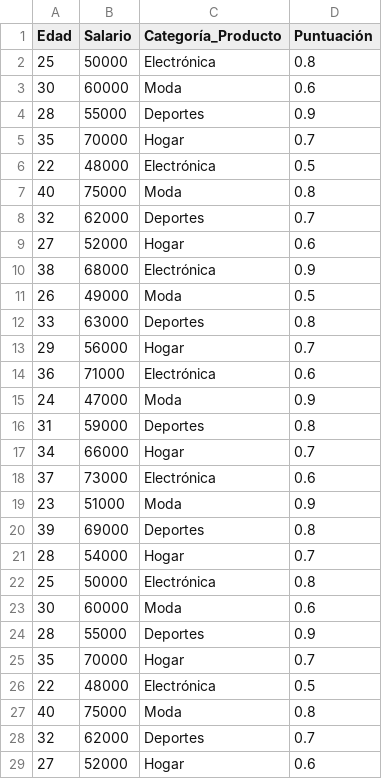
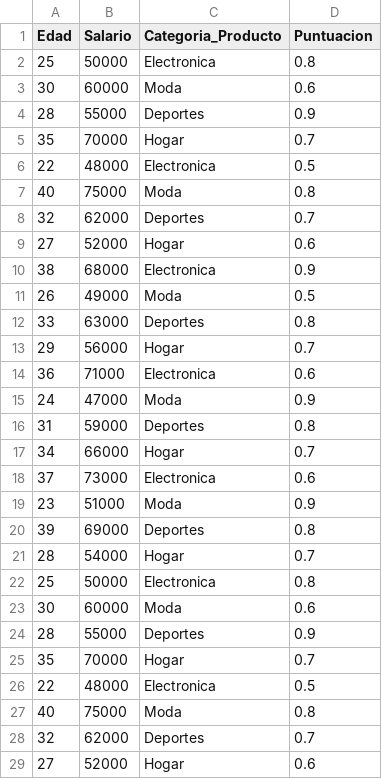
Before and after one commit to Daniel45450/chatbot_exploratoria, a CSV file: datos/dataset.csv, drawn as a sheet; only a part is shown; the diff covers the shown part only.

```diff
--- a/datos/dataset.csv
+++ b/datos/dataset.csv
@@ -1,3 +1,3 @@
-Edad,Salario,Categoría_Producto,Puntuación
-25,50000,Electrónica,0.8
+Edad,Salario,Categoria_Producto,Puntuacion
+25,50000,Electronica,0.8
 30,60000,Moda,0.6
@@ -5,3 +5,3 @@ Edad,Salario,Categoría_Producto,Puntuación
 35,70000,Hogar,0.7
-22,48000,Electrónica,0.5
+22,48000,Electronica,0.5
 40,75000,Moda,0.8
@@ -9,3 +9,3 @@ Edad,Salario,Categoría_Producto,Puntuación
 27,52000,Hogar,0.6
-38,68000,Electrónica,0.9
+38,68000,Electronica,0.9
 26,49000,Moda,0.5
@@ -13,3 +13,3 @@ Edad,Salario,Categoría_Producto,Puntuación
 29,56000,Hogar,0.7
-36,71000,Electrónica,0.6
+36,71000,Electronica,0.6
 24,47000,Moda,0.9
@@ -17,3 +17,3 @@ Edad,Salario,Categoría_Producto,Puntuación
 34,66000,Hogar,0.7
-37,73000,Electrónica,0.6
+37,73000,Electronica,0.6
 23,51000,Moda,0.9
@@ -21,3 +21,3 @@ Edad,Salario,Categoría_Producto,Puntuación
 28,54000,Hogar,0.7
-25,50000,Electrónica,0.8
+25,50000,Electronica,0.8
 30,60000,Moda,0.6
@@ -25,3 +25,3 @@ Edad,Salario,Categoría_Producto,Puntuación
 35,70000,Hogar,0.7
-22,48000,Electrónica,0.5
+22,48000,Electronica,0.5
 40,75000,Moda,0.8
```
Also changed, not shown: 18 edited cells elsewhere in this file, 33 other files.
